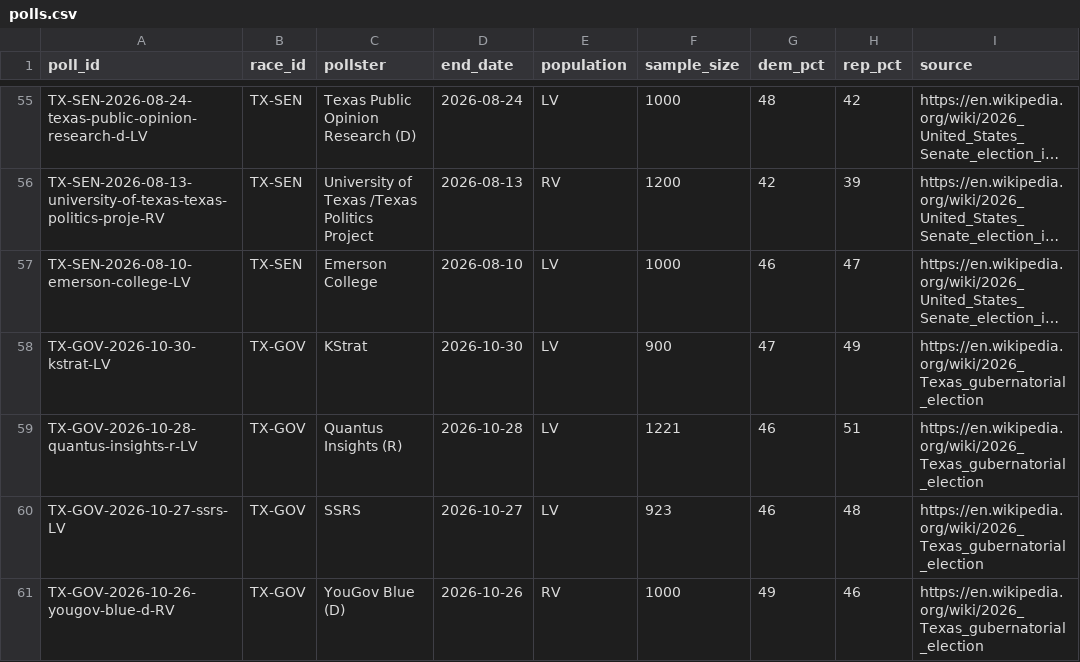
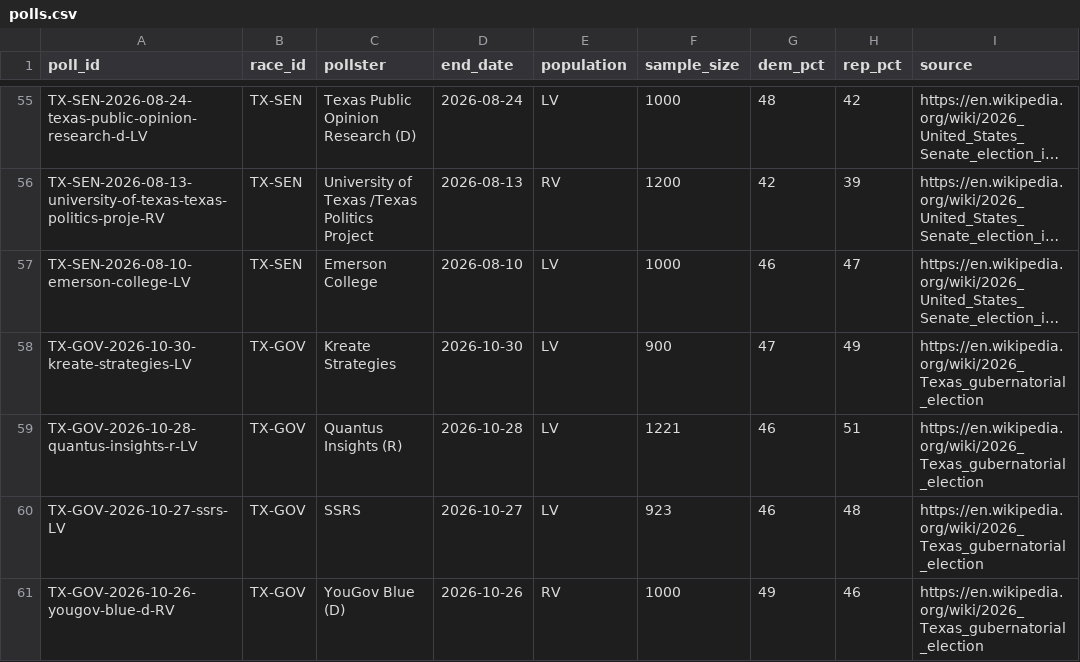
Before and after one commit to mikeclagg/election-dashboard, a CSV file: data/polls.csv, drawn as a sheet; only a part is shown, gaps mark what is left out; long unchanged cells end in …; the diff covers the shown part only; the diff names each change by its address in the sheet, - before the commit and + after, or states it on an @@ line.

```diff
--- a/data/polls.csv
+++ b/data/polls.csv
-A58 (poll_id): TX-GOV-2026-10-30-kstrat-LV
+A58 (poll_id): TX-GOV-2026-10-30-kreate-strategies-LV
-C58 (pollster): KStrat
+C58 (pollster): Kreate Strategies
```
Also changed, not shown: 15 added rows and 2 edited cells elsewhere in this file, 1 other file.
